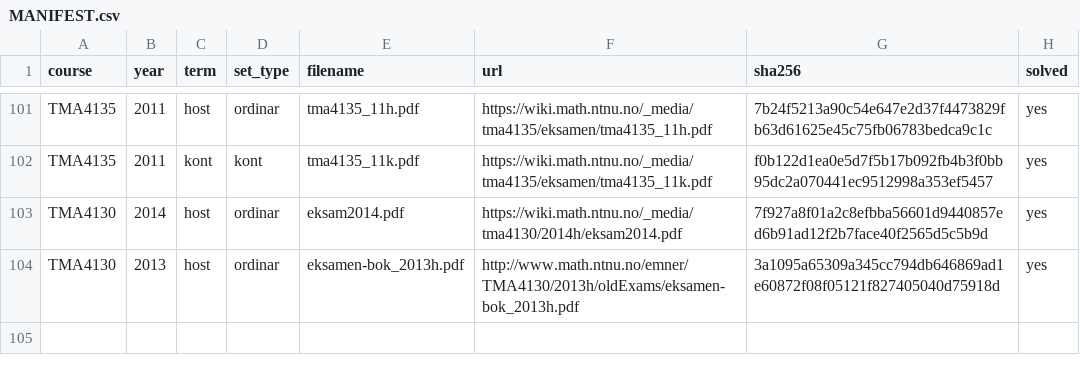
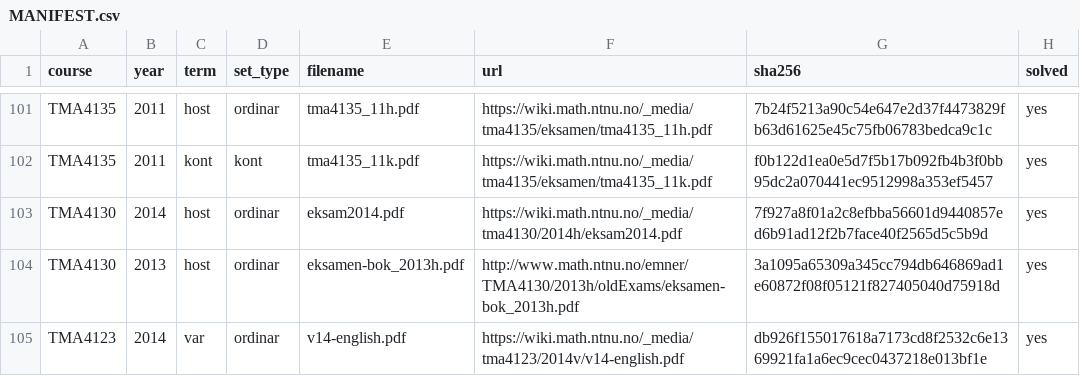
Before and after one commit to Torgersrud/eksamensrelevant4C, a CSV file: sources/MANIFEST.csv, drawn as a sheet; only a part is shown, gaps mark what is left out.

Commit message:
4N 2014 var (v14-english, TMA4123, LF som Kildesett — eksamen-PDF aldri publisert): O1 (Lagrange p=(8/3)x(1-x) for sin(pi x)/(x+1) i noder 0/0.5/1 + kvadratur I≈4/9 + q=p+(32/15)x(x-1/2)(x-1) via C=f(1.5)-p(1.5)=8/5, Uke 45; Kjeldevarsel for trykt nemnar -1/2 i fyrste Lagrange-ledd — ufarleg, multipliserast med f(0)=0), O2 (odd 2pi-periodisk trekjboge, Euler-formler med delvis integrasjon -> b_n=8/(pi^2 n^2) sin(n pi/2), punktvis konvergens i pi/2 gir sum 1/(2n+1)^2=pi^2/8, Parseval-halegir E<8/(pi^2(2N+1)^2), Uke 39; Kjeldevarsel for dobbelkomma i kasuslinje og b_n-indeksing i Parseval-halen), O3 (Fouriertransform-loysing av u_t-u_xx+u=0 på R med heat-kjerne (1/sqrt(4 pi t))e^{-x^2/4t}e^{-t} og convolusjonsregelen hat(f*g)=sqrt(2pi)hat f hat g, Uke 41), O4 (separasjon av u_t=t u_xx på (0,1) med BC 'x=0 og x=1', lambda=n pi, Uke 44; HOVUDFEIL i LF: eksponenten e^{-(n pi)^2 t^2} manglar /2 — rett er e^{-(n pi)^2 t^2/2}, sympy-residual -pi^2 n^2 t*u for trykt svar; b)-rekkja B_1=2, B_11=1/7, B_30=5/3 følgjer same feil), O6 (explisitt leapfrog FD for u_tt-2u_xx=sin(t), u_i^1=dt, 2(dt)^2/h^2 delta_x^2 + (dt)^2 sin(n dt), andreorden i dt og h, Uke 44 numerisk PDE), O8 (DFT-konvensjon y_k=(1/N)Sigma hat y_n e^{i n x_k}, frekvens f_n=n/T, matlab mystery(y,k) som kopierer fyrste k FFT-komponentar + conj-symmetri, Uke 41; Kjeldevarsel: LF kallar filteret high-pass — det er eit LÅGPASS-filter) + losningar; O5 Jacobi-iterasjon for 3x3-linaersystem (tal-trivial konvergensbevis via karakteristisk polynomial) og O7 Laplace-transform som hovudtema utelaten; trykkfeil bevarte ordrett: 'og' i engelsk BC-linje, Fourierseries/Fouriertransform-samanskriving, 'the Formulas', '\{a_n\}_{n>1}'; alle LF-tal kontrollreknade med sympy utan avvik bortsett frå O4-eksponenten (nemnd) — O1-noder/integral/q(1.5), O2 b_3/b_4/b_5 og pi^2/8-summen, O3-transformparet, O6-startsteget; ingen dupar mot korpuset (høgaste korpuspar <=0.5; alle >0.5-par innanfor settet er LF-oppgåvetekst-boilerplate); O2 er nær-dup-familie med 2013-host O1 (same Fourier-rekkje->rekkjesum-design, annan funksjon)

```diff
--- a/sources/MANIFEST.csv
+++ b/sources/MANIFEST.csv
@@ -104 +104,2 @@ TMA4130,2014,host,ordinar,eksam2014.pdf,https://wiki.math.ntnu.no/_media/tma4130
 TMA4130,2013,host,ordinar,eksamen-bok_2013h.pdf,http://www.math.ntnu.no/emner/TMA4130/2013h/oldExams/eksamen-bok_2013h.pdf,3a1095a65309a345cc794db646869ad1e60872f08f05121f827405040d75918d,yes
+TMA4123,2014,var,ordinar,v14-english.pdf,https://wiki.math.ntnu.no/_media/tma4123/2014v/v14-english.pdf,db926f155017618a7173cd8f2532c6e1369921fa1a6ec9cec0437218e013bf1e,yes
```
Also changed, not shown: 17 other files.
